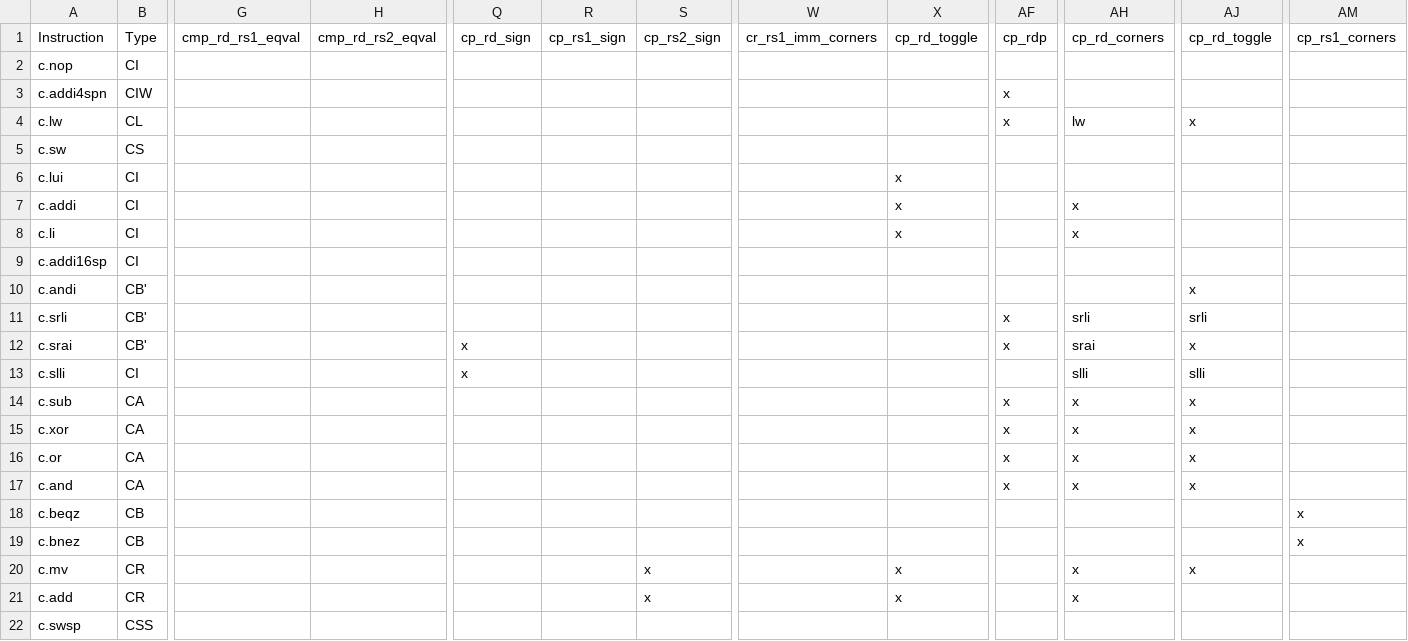
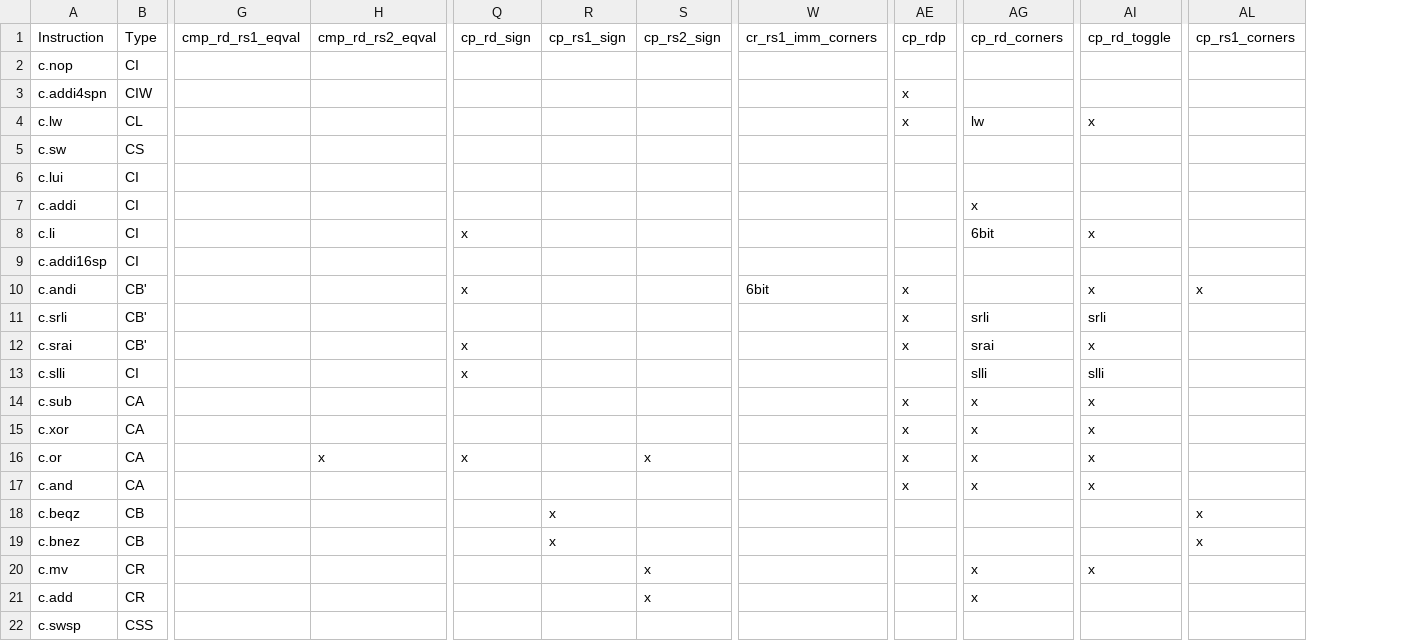
Before and after one commit to openhwgroup/cvw-arch-verif, a CSV file: testplans/RV64Zca.csv, drawn as a sheet; only a part is shown, gaps mark what is left out; removed rows and columns are numbered as before the commit, all else as after; the diff names each change by its address in the sheet, - before the commit and + after, or states it on an @@ line.

```diff
--- a/testplans/RV64Zca.csv
+++ b/testplans/RV64Zca.csv
-column X, rows 1-21: cp_rd_toggle |  |  |  |  | x | x | x |  |  |  |  |  |  |  |  |  |  |  | x | x
-Q8: (empty)
+Q8: x
-AG8: x
+AG8: 6bit
-AI8: (empty)
+AI8: x
-Q10: (empty)
+Q10: x
-W10: (empty)
+W10: 6bit
-AE10: (empty)
+AE10: x
-AL10: (empty)
+AL10: x
-H16: (empty)
+H16: x
-Q16: (empty)
+Q16: x
-S16: (empty)
+S16: x
-R18:R19: (empty)
+R18:R19: x
```
Also changed, not shown: 2 other files.
